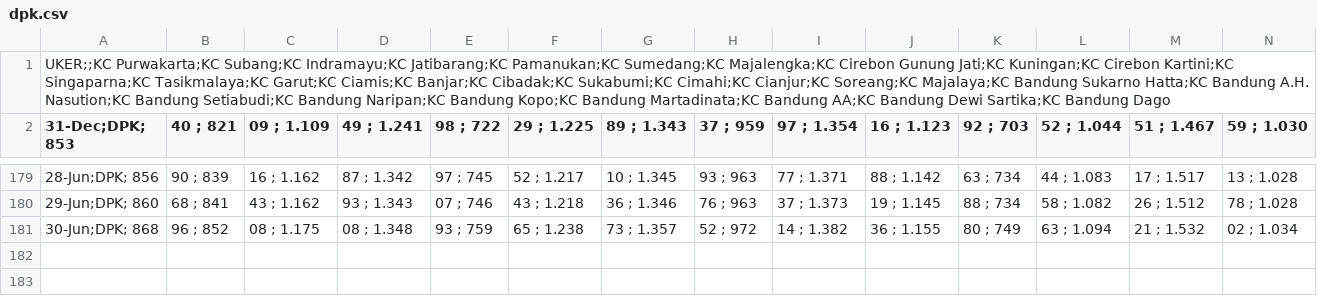
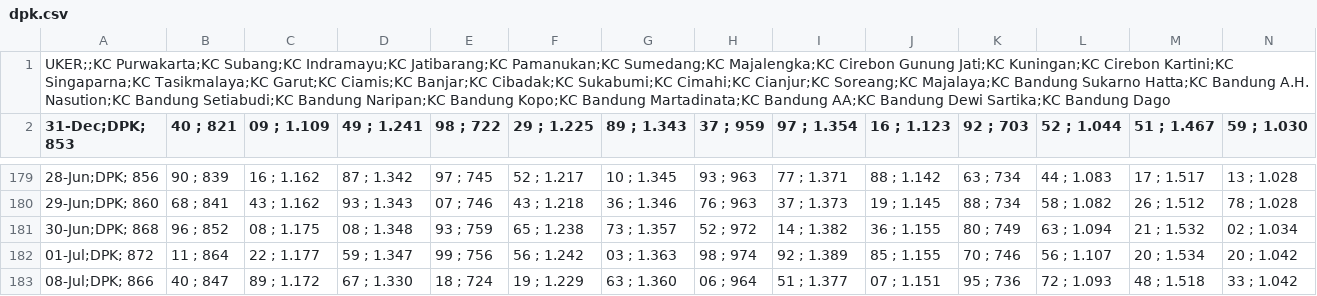
Before and after one commit to alganii14/grafik, a CSV file: csv mikro/dpk.csv, drawn as a sheet; only a part is shown, gaps mark what is left out; rows hold the shown columns only; the diff names each change by its address in the sheet, - before the commit and + after, or states it on an @@ line.

Commit message:
Update csv kcp, konsol, mikro, ritel untuk tanggal 1 dan 8 Juli

```diff
--- a/csv mikro/dpk.csv
+++ b/csv mikro/dpk.csv
+row 182: 01-Jul;DPK; 872 | 11 ; 864 | 22 ; 1.177 | 59 ; 1.347 | 99 ; 756 | 56 ; 1.242 | 03 ; 1.363 | 98 ; 974 | 92 ; 1.389 | 85 ; 1.155 | 70 ; 746 | 56 ; 1.107 | 20 ; 1.534 | 20 ; 1.042
+row 183: 08-Jul;DPK; 866 | 40 ; 847 | 89 ; 1.172 | 67 ; 1.330 | 18 ; 724 | 19 ; 1.229 | 63 ; 1.360 | 06 ; 964 | 51 ; 1.377 | 07 ; 1.151 | 95 ; 736 | 72 ; 1.093 | 48 ; 1.518 | 33 ; 1.042
```
Also changed, not shown: csv kcp/casa.csv, csv kcp/dpk.csv, 17 other files.
